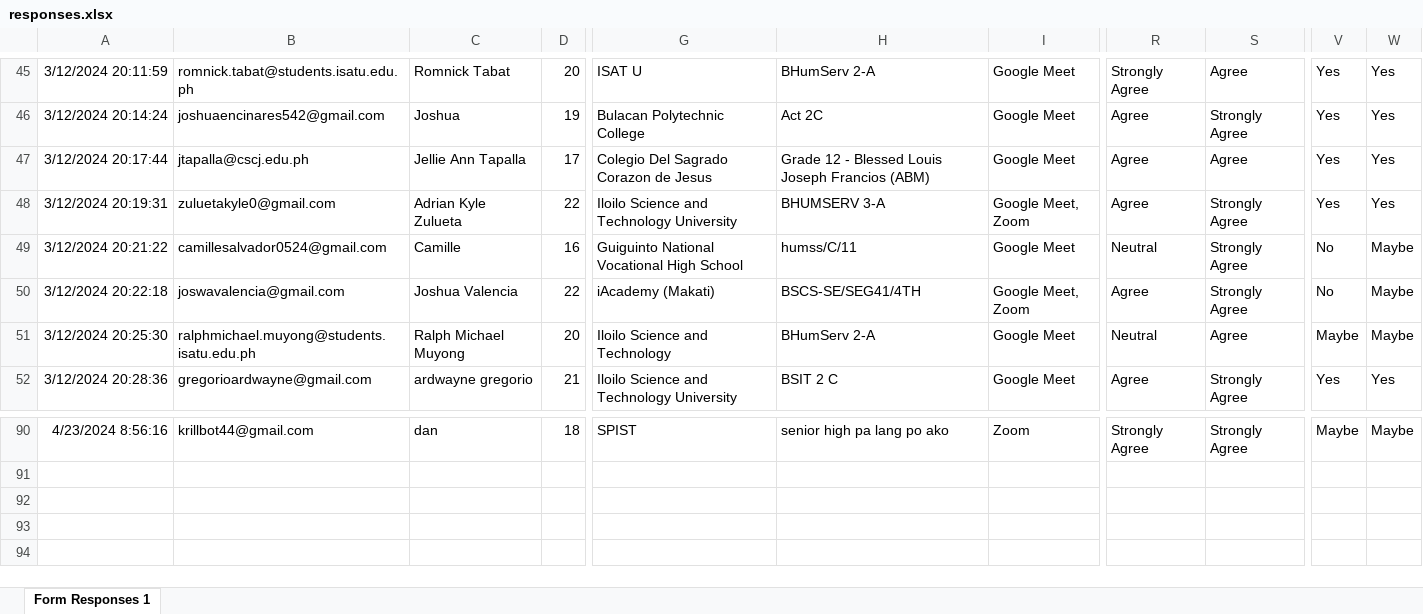
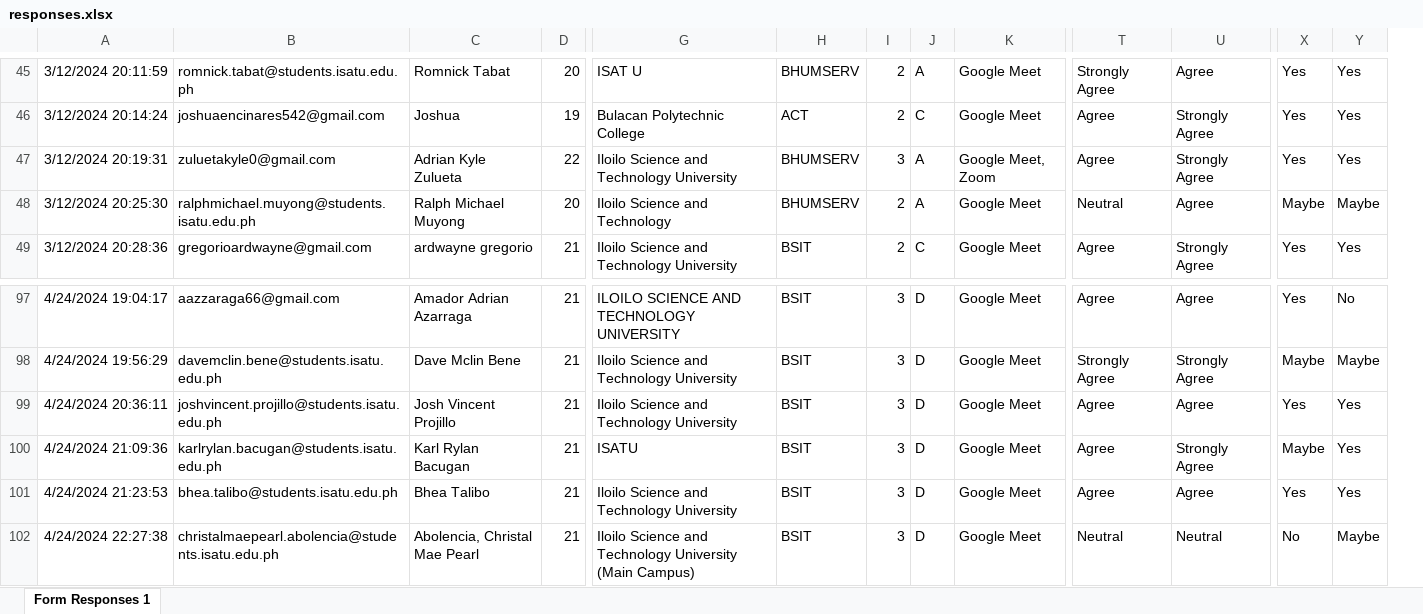
Before and after one commit to Reyannlaguda/Survey, an Excel workbook: survey/responses.xlsx, sheet Form Responses 1, drawn as a sheet; only a part is shown, gaps mark what is left out; values as stored, in another font and other column widths than the file's, no borders; removed rows and columns are numbered as before the commit, all else as after; rows hold the shown columns only; the diff covers the shown part only; the diff names each change by its address in the sheet, - before the commit and + after, or states it on an @@ line.

```diff
--- a/survey/responses.xlsx (sheet Form Responses 1)
+++ b/survey/responses.xlsx (sheet Form Responses 1)
-column H, rows 45-46: BHumServ 2-A | Act 2C; row 48: BHUMSERV 3-A; rows 51-52: BHumServ 2-A | BSIT 2 C; row 90: senior high pa lang po ako
+column H, rows 45-49: BHUMSERV | ACT | BHUMSERV | BHUMSERV | BSIT; row 97: BSIT
+column I, rows 45-49: 2 | 2 | 3 | 2 | 2; row 97: 3
+column J, rows 45-49: A | C | A | A | C; row 97: D
-row 47: 3/12/2024 20:17:44 | jtapalla@cscj.edu.ph | Jellie Ann Tapalla | 17 | Colegio Del Sagrado Corazon de Jesus | Grade 12 - Blessed Louis Joseph Francios (ABM) | Google Meet | Agree | Agree | Yes | Yes
-row 49: 3/12/2024 20:21:22 | camillesalvador0524@gmail.com | Camille | 16 | Guiguinto National Vocational High School | humss/C/11 | Google Meet | Neutral | Strongly Agree | No | Maybe
-row 50: 3/12/2024 20:22:18 | joswavalencia@gmail.com | Joshua Valencia | 22 | iAcademy (Makati) | BSCS-SE/SEG41/4TH | Google Meet, Zoom | Agree | Strongly Agree | No | Maybe
-A97: 4/23/2024 8:56:16
+A97: 4/24/2024 19:04:17
-B97: krillbot44@gmail.com
+B97: aazzaraga66@gmail.com
-C97: dan
+C97: Amador Adrian Azarraga
-D97: 18
+D97: 21
-G97: SPIST
+G97: ILOILO SCIENCE AND TECHNOLOGY UNIVERSITY
-K97: Zoom
+K97: Google Meet
-T97: Strongly Agree
+T97: Agree
-U97: Strongly Agree
+U97: Agree
-X97: Maybe
+X97: Yes
-Y97: Maybe
+Y97: No
+row 98: 4/24/2024 19:56:29 | davemclin.bene@students.isatu.edu.ph | Dave Mclin Bene | 21 | Iloilo Science and Technology University | BSIT | 3 | D | Google Meet | Strongly Agree | Strongly Agree | Maybe | Maybe
+row 99: 4/24/2024 20:36:11 | joshvincent.projillo@students.isatu.edu.ph | Josh Vincent Projillo | 21 | Iloilo Science and Technology University | BSIT | 3 | D | Google Meet | Agree | Agree | Yes | Yes
+row 100: 4/24/2024 21:09:36 | karlrylan.bacugan@students.isatu.edu.ph | Karl Rylan Bacugan | 21 | ISATU | BSIT | 3 | D | Google Meet | Agree | Strongly Agree | Maybe | Yes
+row 101: 4/24/2024 21:23:53 | bhea.talibo@students.isatu.edu.ph | Bhea Talibo | 21 | Iloilo Science and Technology University | BSIT | 3 | D | Google Meet | Agree | Agree | Yes | Yes
+row 102: 4/24/2024 22:27:38 | christalmaepearl.abolencia@students.isatu.edu.ph | Abolencia, Christal Mae Pearl | 21 | Iloilo Science and Technology University (Main Campus) | BSIT | 3 | D | Google Meet | Neutral | Neutral | No | Maybe
```
Also changed, not shown: 26 added rows, 16 removed rows and 31 edited cells elsewhere in this sheet, 2 other files.
